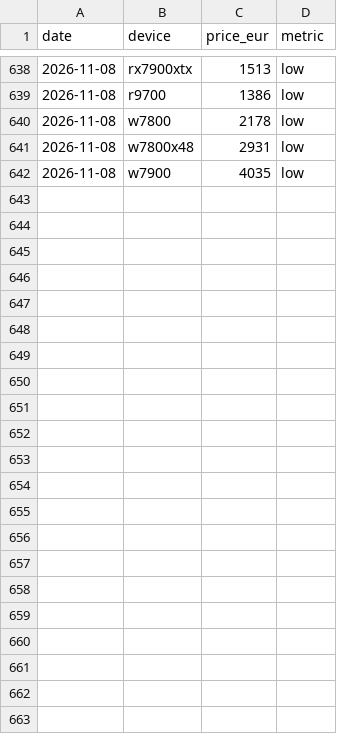
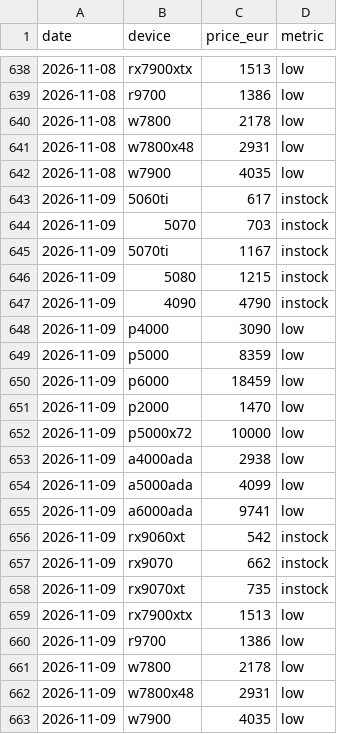
Before and after one commit to alexxschenk-hub/aiscoremetrics, a CSV file: data/history.csv, drawn as a sheet; only a part is shown, gaps mark what is left out.

```diff
--- a/data/history.csv
+++ b/data/history.csv
@@ -642 +642,22 @@ date,device,price_eur,metric
 2026-11-08,w7900,4035,low
+2026-11-09,5060ti,617,instock
+2026-11-09,5070,703,instock
+2026-11-09,5070ti,1167,instock
+2026-11-09,5080,1215,instock
+2026-11-09,4090,4790,instock
+2026-11-09,p4000,3090,low
+2026-11-09,p5000,8359,low
+2026-11-09,p6000,18459,low
+2026-11-09,p2000,1470,low
+2026-11-09,p5000x72,10000,low
+2026-11-09,a4000ada,2938,low
+2026-11-09,a5000ada,4099,low
+2026-11-09,a6000ada,9741,low
+2026-11-09,rx9060xt,542,instock
+2026-11-09,rx9070,662,instock
+2026-11-09,rx9070xt,735,instock
+2026-11-09,rx7900xtx,1513,low
+2026-11-09,r9700,1386,low
+2026-11-09,w7800,2178,low
+2026-11-09,w7800x48,2931,low
+2026-11-09,w7900,4035,low
```
Also changed, not shown: 2 other files.
